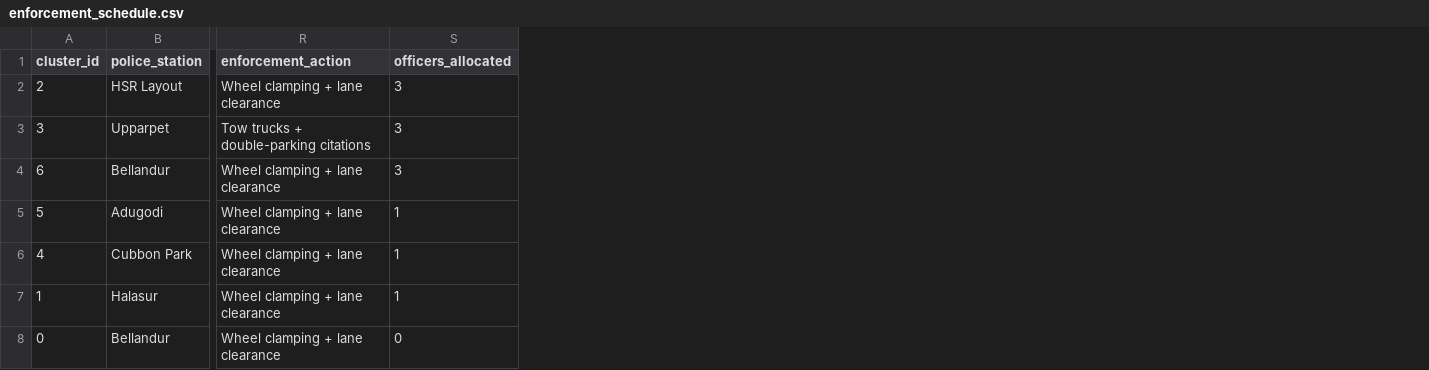
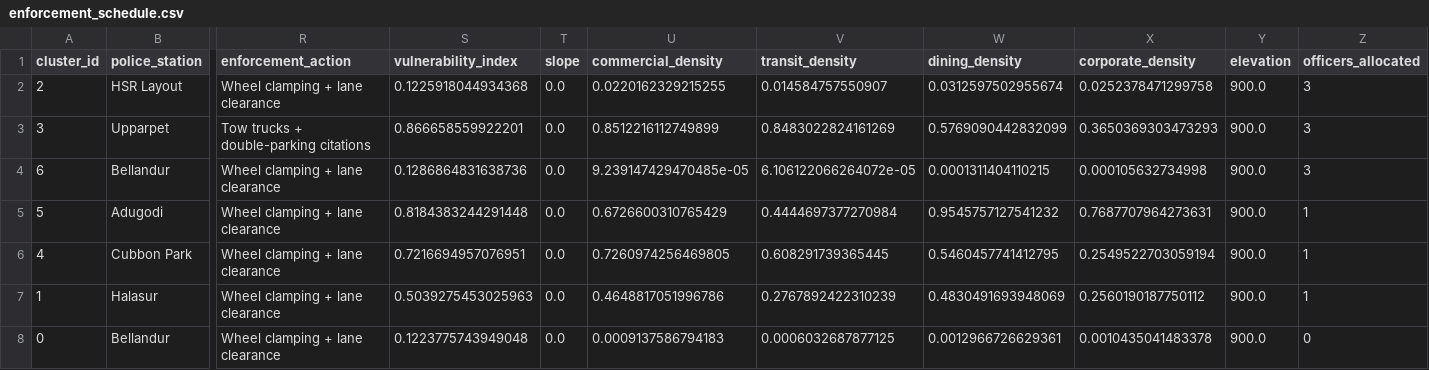
Before and after one commit to TheShr/GL-2.0-Phase-2, a CSV file: backend/output/test_output/enforcement_schedule.csv, drawn as a sheet; only a part is shown, gaps mark what is left out; the diff names each change by its address in the sheet, - before the commit and + after, or states it on an @@ line.

```diff
--- a/backend/output/test_output/enforcement_schedule.csv
+++ b/backend/output/test_output/enforcement_schedule.csv
+column S (vulnerability_index), rows 2-8: 0.1225918044934368 | 0.866658559922201 | 0.1286864831638736 | 0.8184383244291448 | 0.7216694957076951 | 0.5039275453025963 | 0.1223775743949048
+column T (slope), rows 2-8: all 0.0
+column U (commercial_density), rows 2-8: 0.0220162329215255 | 0.8512216112749899 | 9.239147429470485e-05 | 0.6726600310765429 | 0.7260974256469805 | 0.4648817051996786 | 0.0009137586794183
+column V (transit_density), rows 2-8: 0.014584757550907 | 0.8483022824161269 | 6.106122066264072e-05 | 0.4444697377270984 | 0.608291739365445 | 0.2767892422310239 | 0.0006032687877125
+column W (dining_density), rows 2-8: 0.0312597502955674 | 0.5769090442832099 | 0.0001311404110215 | 0.9545757127541232 | 0.5460457741412795 | 0.4830491693948069 | 0.0012966726629361
+column X (corporate_density), rows 2-8: 0.0252378471299758 | 0.3650369303473293 | 0.000105632734998 | 0.7687707964273631 | 0.2549522703059194 | 0.2560190187750112 | 0.0010435041483378
+column Y (elevation), rows 2-8: all 900.0
```
Also changed, not shown: backend/output/test_output/graph_nodes.csv, backend/output/test_output/hotspot_clusters.csv, 18 other files.
